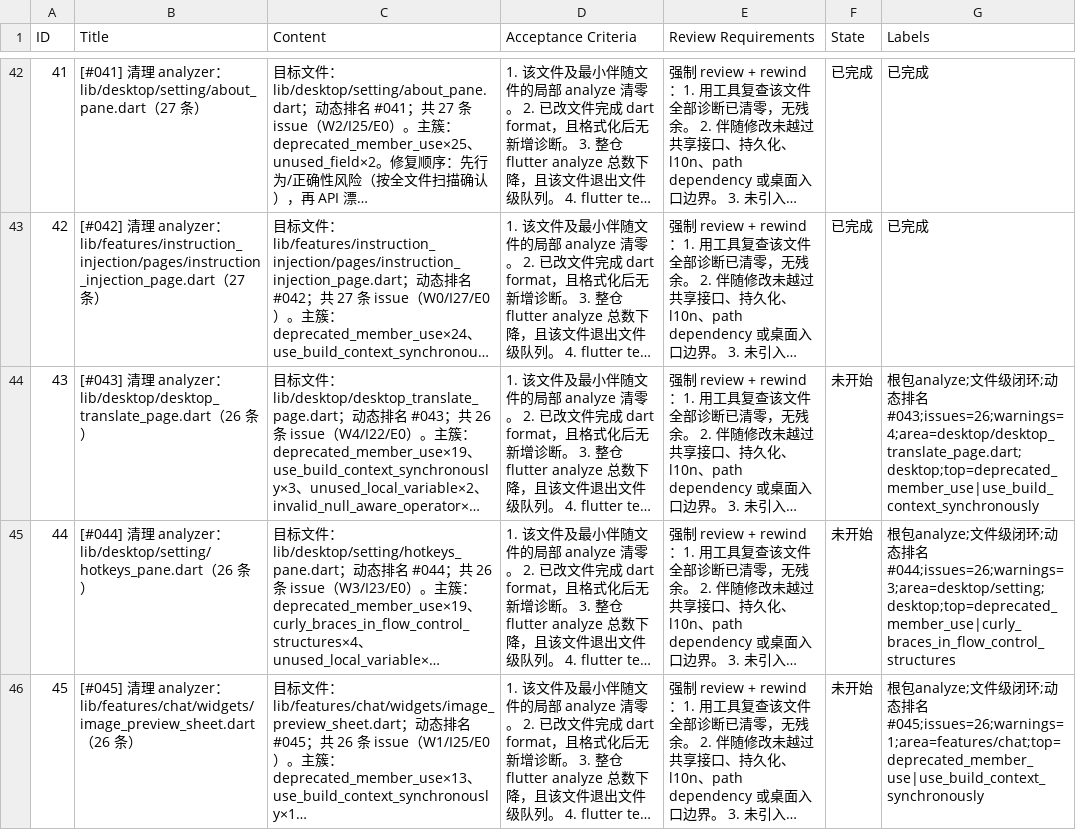
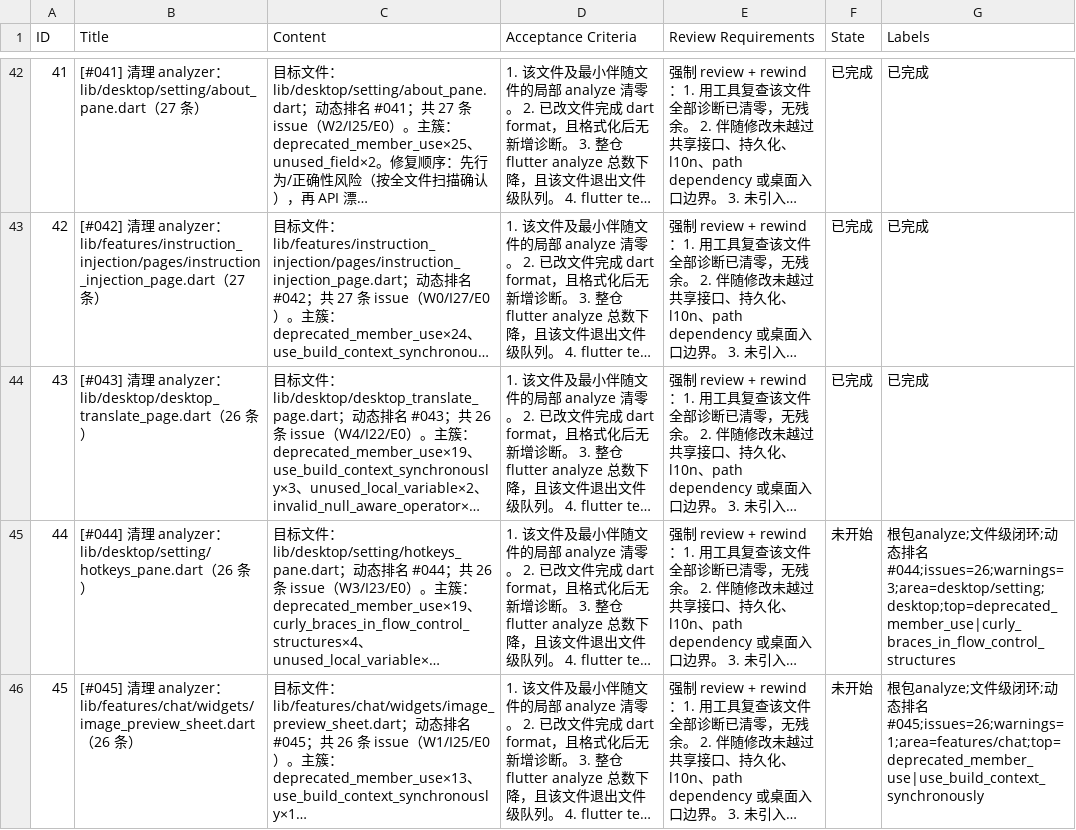
Before and after one commit to Chevey339/kelivo, a CSV file: issues.csv, drawn as a sheet; only a part is shown, gaps mark what is left out; long unchanged cells end in …; the diff names each change by its address in the sheet, - before the commit and + after, or states it on an @@ line.

Commit message:
feat(43): 完成 [#043] 清理 analyzer：desktop_translate_page.dart - 清零诊断

```diff
--- a/issues.csv
+++ b/issues.csv
-F44 (State): 未开始
+F44 (State): 已完成
-G44 (Labels): 根包analyze;文件级闭环;动态排名#043;issues=26;warnings=4;area=desktop/desktop_translate_page.dart;desktop;top=deprecated_member_use|use_build_context_synchronously
+G44 (Labels): 已完成
```
Also changed, not shown: 1 other file.
